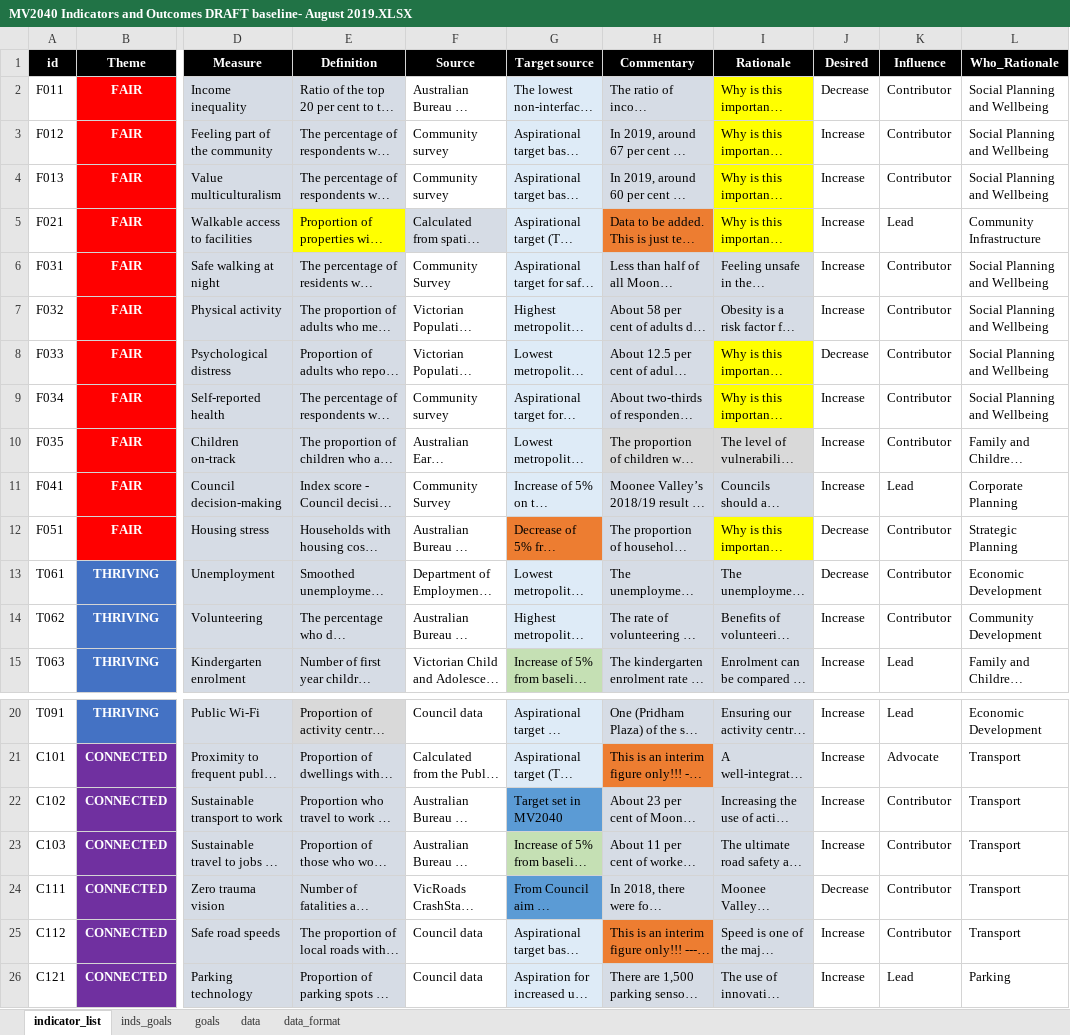
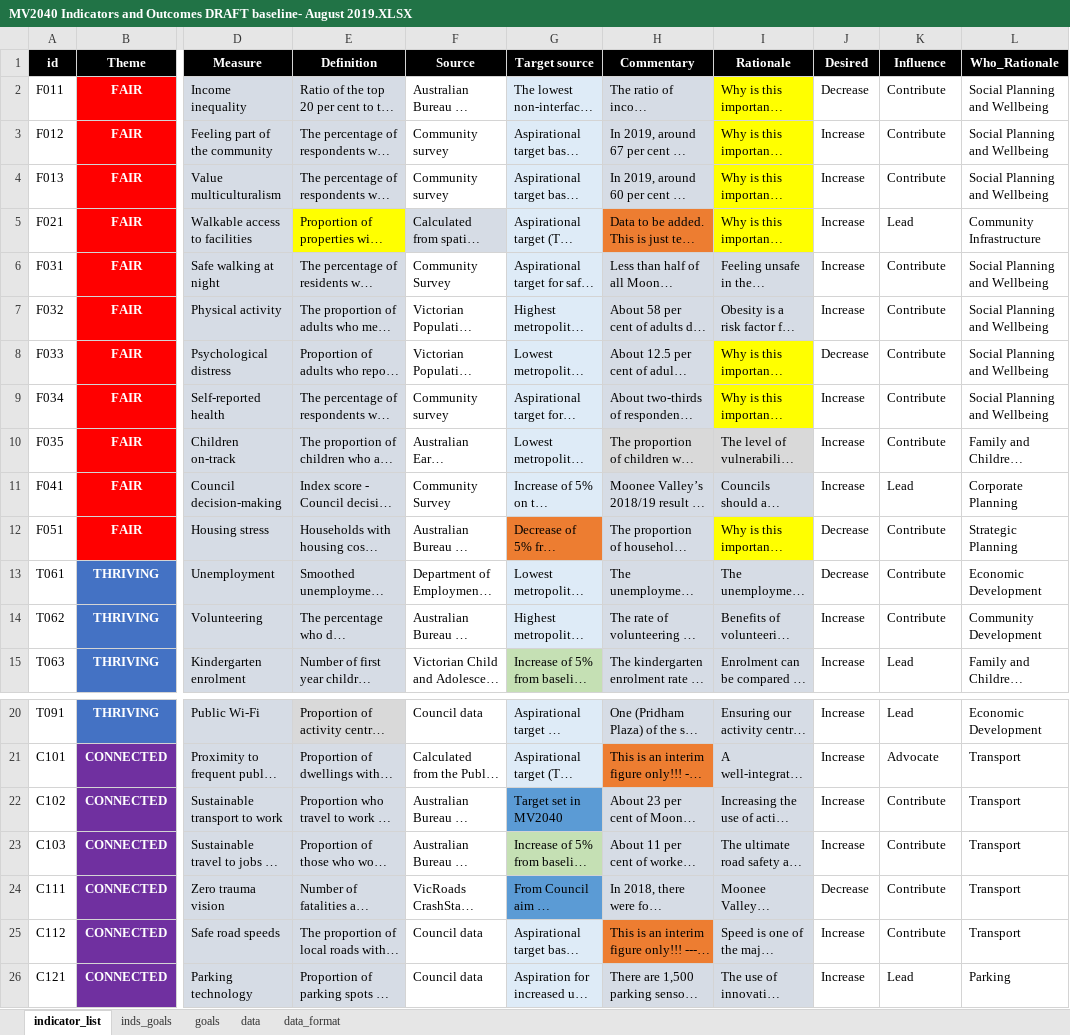
Before and after one commit to williamlai2/mv2040_outcomes_framework, an Excel workbook: MV2040 Indicators and Outcomes DRAFT baseline- August 2019.XLSX, sheet indicator_list, drawn as a sheet; only a part is shown, gaps mark what is left out; long unchanged cells end in …; values as stored, in another font and other column widths than the file's, no borders; conditional formats not drawn; the diff covers the shown part only; the diff names each change by its address in the sheet, - before the commit and + after, or states it on an @@ line.

Commit message:
influence by theme

```diff
--- a/MV2040 Indicators and Outcomes DRAFT baseline- August 2019.XLSX (sheet indicator_list)
+++ b/MV2040 Indicators and Outcomes DRAFT baseline- August 2019.XLSX (sheet indicator_list)
-K2:K4 (Influence): Contributor
+K2:K4 (Influence): Contribute
-K6:K10 (Influence): Contributor
+K6:K10 (Influence): Contribute
-K12:K14 (Influence): Contributor
+K12:K14 (Influence): Contribute
-K22:K25 (Influence): Contributor
+K22:K25 (Influence): Contribute
```
Also changed, not shown: 4 edited cells elsewhere in this sheet, 3 other files.
